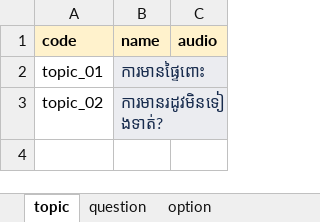
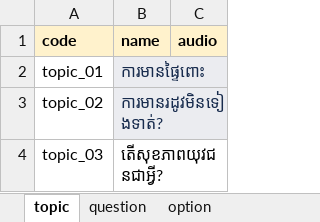
Before and after one commit to kawsangs/adolescents_web, an Excel workbook: lib/samples/assets/csv/topics.xlsx, sheet topic, drawn as a sheet; values as stored, in another font and other column widths than the file's, no borders; charts and pictures not drawn; the diff names each change by its address in the sheet, - before the commit and + after, or states it on an @@ line.

```diff
--- a/lib/samples/assets/csv/topics.xlsx (sheet topic)
+++ b/lib/samples/assets/csv/topics.xlsx (sheet topic)
+row 4: topic_03 | តើសុខភាពយុវជនជាអ្វី?
```
Also changed, not shown: sheet question, 18 other files.
